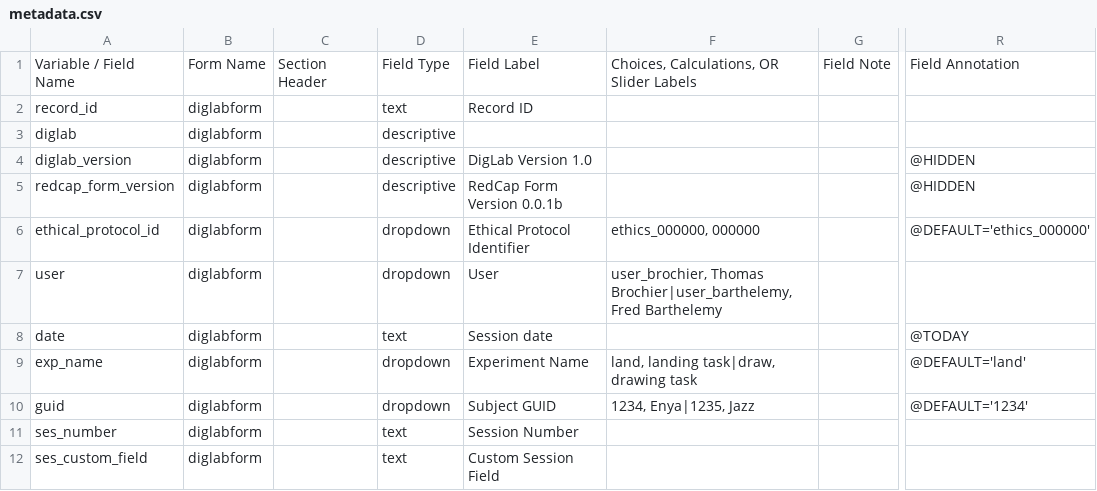
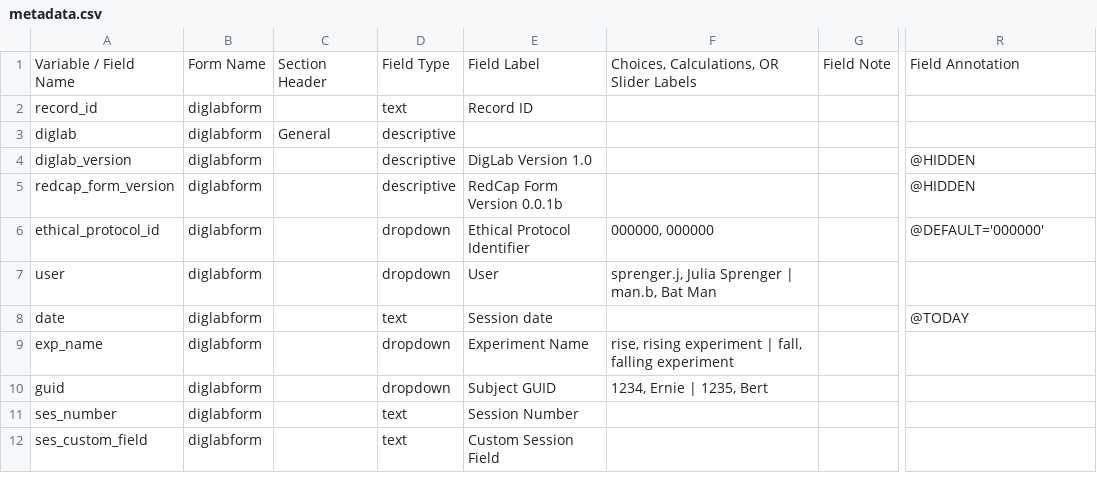
Before and after one commit to INT-NIT/DigLabTools, a CSV file: redcap_bridge/test_redcap/testfiles/metadata.csv, drawn as a sheet; only a part is shown, gaps mark what is left out; the diff covers the shown part only; the diff names each change by its address in the sheet, - before the commit and + after, or states it on an @@ line.

```diff
--- a/redcap_bridge/test_redcap/testfiles/metadata.csv
+++ b/redcap_bridge/test_redcap/testfiles/metadata.csv
-C3: (empty)
+C3: General
-F6: ethics_000000, 000000
+F6: 000000, 000000
-R6: @DEFAULT='ethics_000000'
+R6: @DEFAULT='000000'
-F7: user_brochier, Thomas Brochier|user_barthelemy, Fred Barthelemy
+F7: sprenger.j, Julia Sprenger | man.b, Bat Man
-F9: land, landing task|draw, drawing task
+F9: rise, rising experiment | fall, falling experiment
-R9: @DEFAULT='land'
+R9: (empty)
-F10: 1234, Enya|1235, Jazz
+F10: 1234, Ernie | 1235, Bert
-R10: @DEFAULT='1234'
+R10: (empty)
```
Also changed, not shown: 8 added rows, 2 removed rows and 25 edited cells elsewhere in this file, redcap_bridge/template_parts/eyelink.csv, redcap_bridge/template_parts/general.csv, 1 other file.
